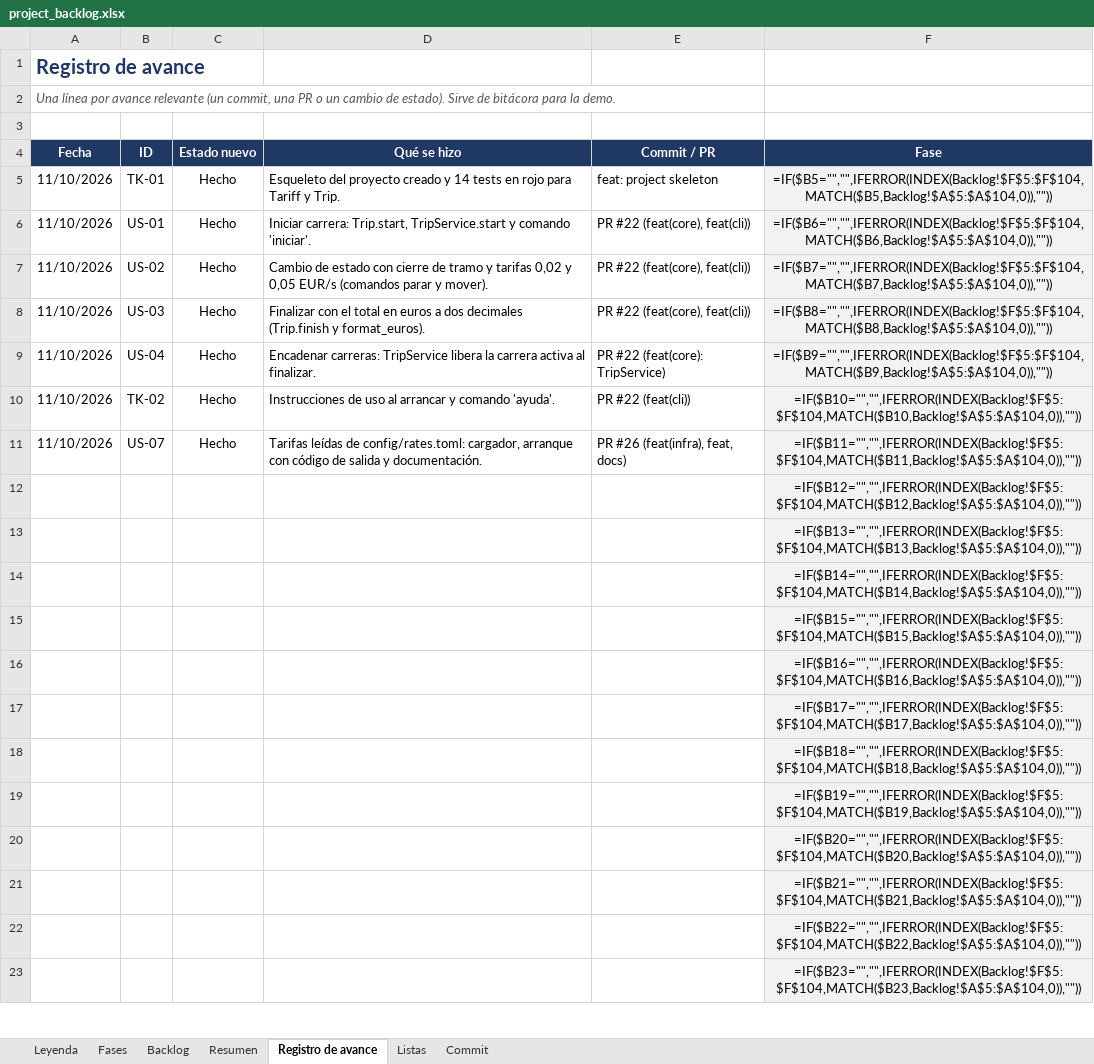
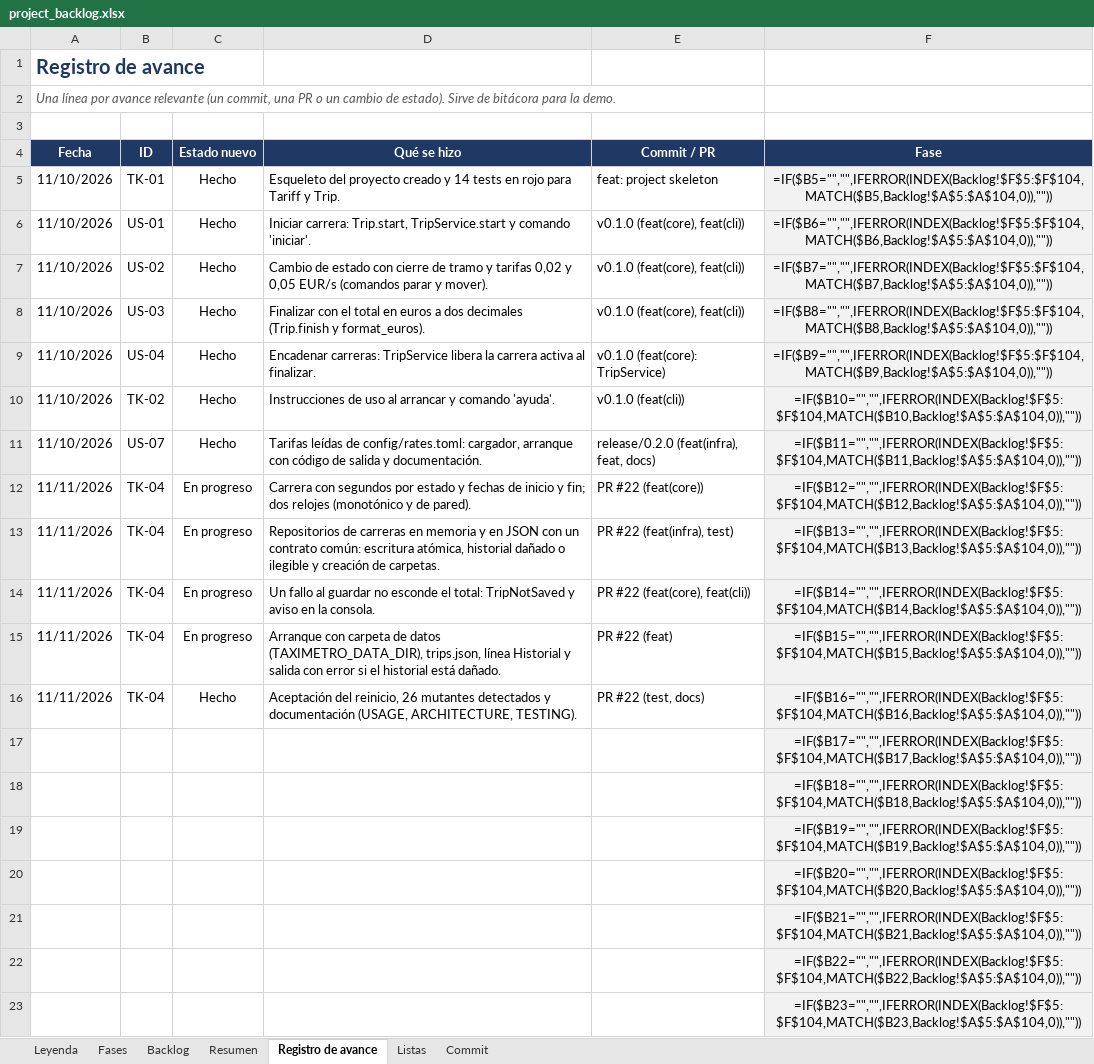
Before and after one commit to josegalindo-aidev/F5-project-py-taximetro, an Excel workbook: docs/project_backlog.xlsx, sheet Registro de avance, drawn as a sheet; only a part is shown; values as stored, in another font and other column widths than the file's, no borders; formulas without a stored value are shown as written; removed rows and columns are numbered as before the commit, all else as after; the diff names each change by its address in the sheet, - before the commit and + after, or states it on an @@ line.

Commit message:
docs: registrar TK-04 como hecha en el backlog
Marca TK-04 como hecha, añade su registro de avance y sustituye las referencias a
PR del repositorio anterior por la release o la rama que corresponde.

Refs #14

```diff
--- a/docs/project_backlog.xlsx (sheet Registro de avance)
+++ b/docs/project_backlog.xlsx (sheet Registro de avance)
-E6:E8 (Commit / PR): PR #22 (feat(core), feat(cli))
+E6:E8 (Commit / PR): v0.1.0 (feat(core), feat(cli))
-E9 (Commit / PR): PR #22 (feat(core): TripService)
+E9 (Commit / PR): v0.1.0 (feat(core): TripService)
-E10 (Commit / PR): PR #22 (feat(cli))
+E10 (Commit / PR): v0.1.0 (feat(cli))
-E11 (Commit / PR): PR #26 (feat(infra), feat, docs)
+E11 (Commit / PR): release/0.2.0 (feat(infra), feat, docs)
-row 12:  |  |  |  |  | =IF($B12="","",IFERROR(INDEX(Backlog!$F$5:$F$104,MATCH($B12,Backlog!$A$5:$A$104,0)),""))
-row 13:  |  |  |  |  | =IF($B13="","",IFERROR(INDEX(Backlog!$F$5:$F$104,MATCH($B13,Backlog!$A$5:$A$104,0)),""))
-row 14:  |  |  |  |  | =IF($B14="","",IFERROR(INDEX(Backlog!$F$5:$F$104,MATCH($B14,Backlog!$A$5:$A$104,0)),""))
-row 15:  |  |  |  |  | =IF($B15="","",IFERROR(INDEX(Backlog!$F$5:$F$104,MATCH($B15,Backlog!$A$5:$A$104,0)),""))
-row 16:  |  |  |  |  | =IF($B16="","",IFERROR(INDEX(Backlog!$F$5:$F$104,MATCH($B16,Backlog!$A$5:$A$104,0)),""))
+row 12: 11/11/2026 | TK-04 | En progreso | Carrera con segundos por estado y fechas de inicio y fin; dos relojes (monotónico y de pared). | PR #22 (feat(core)) | =IF($B12="","",IFERROR(INDEX(Backlog!$F$5:$F$104,MATCH($B12,Backlog!$A$5:$A$104,0)),""))
+row 13: 11/11/2026 | TK-04 | En progreso | Repositorios de carreras en memoria y en JSON con un contrato común: escritura atómica, historial dañado o ilegible y creación de carpetas. | PR #22 (feat(infra), test) | =IF($B13="","",IFERROR(INDEX(Backlog!$F$5:$F$104,MATCH($B13,Backlog!$A$5:$A$104,0)),""))
+row 14: 11/11/2026 | TK-04 | En progreso | Un fallo al guardar no esconde el total: TripNotSaved y aviso en la consola. | PR #22 (feat(core), feat(cli)) | =IF($B14="","",IFERROR(INDEX(Backlog!$F$5:$F$104,MATCH($B14,Backlog!$A$5:$A$104,0)),""))
+row 15: 11/11/2026 | TK-04 | En progreso | Arranque con carpeta de datos (TAXIMETRO_DATA_DIR), trips.json, línea Historial y salida con error si el historial está dañado. | PR #22 (feat) | =IF($B15="","",IFERROR(INDEX(Backlog!$F$5:$F$104,MATCH($B15,Backlog!$A$5:$A$104,0)),""))
+row 16: 11/11/2026 | TK-04 | Hecho | Aceptación del reinicio, 26 mutantes detectados y documentación (USAGE, ARCHITECTURE, TESTING). | PR #22 (test, docs) | =IF($B16="","",IFERROR(INDEX(Backlog!$F$5:$F$104,MATCH($B16,Backlog!$A$5:$A$104,0)),""))
```
Also changed, not shown: sheet Backlog, hidden cells.
